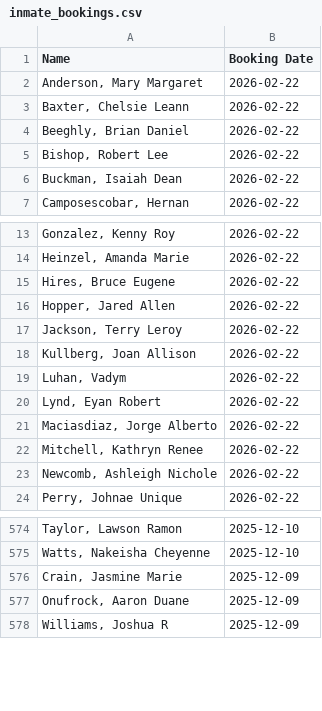
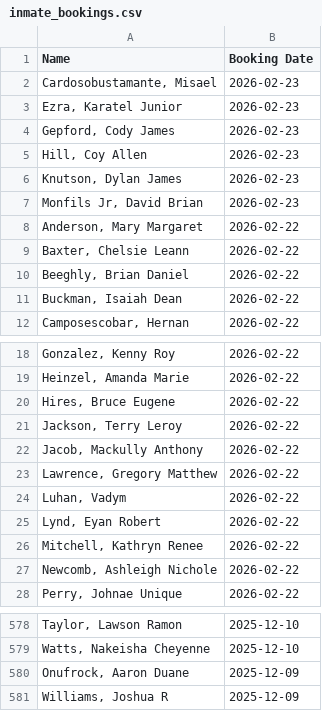
Before and after one commit to NguyenDa18/Portland-Jail-Data-Crawler, a CSV file: csvs/inmate_bookings.csv, drawn as a sheet; only a part is shown, gaps mark what is left out.

```diff
--- a/csvs/inmate_bookings.csv
+++ b/csvs/inmate_bookings.csv
@@ -1,2 +1,8 @@
 Name,Booking Date
+"Cardosobustamante, Misael ",2026-02-23
+"Ezra, Karatel Junior",2026-02-23
+"Gepford, Cody James",2026-02-23
+"Hill, Coy Allen",2026-02-23
+"Knutson, Dylan James",2026-02-23
+"Monfils Jr, David Brian",2026-02-23
 "Anderson, Mary Margaret",2026-02-22
@@ -4,3 +10,2 @@ Name,Booking Date
 "Beeghly, Brian Daniel",2026-02-22
-"Bishop, Robert Lee",2026-02-22
 "Buckman, Isaiah Dean",2026-02-22
@@ -15,8 +20,7 @@ Name,Booking Date
 "Hires, Bruce Eugene",2026-02-22
-"Hopper, Jared Allen",2026-02-22
 "Jackson, Terry Leroy",2026-02-22
-"Kullberg, Joan Allison",2026-02-22
+"Jacob, Mackully Anthony",2026-02-22
+"Lawrence, Gregory Matthew",2026-02-22
 "Luhan, Vadym ",2026-02-22
 "Lynd, Eyan Robert",2026-02-22
-"Maciasdiaz, Jorge Alberto",2026-02-22
 "Mitchell, Kathryn Renee",2026-02-22
@@ -575,3 +579,2 @@ Name,Booking Date
 "Watts, Nakeisha Cheyenne",2025-12-10
-"Crain, Jasmine Marie",2025-12-09
 "Onufrock, Aaron Duane",2025-12-09
```
Also changed, not shown: csvs/inmate_charges.csv, csvs/inmate_details.csv.
